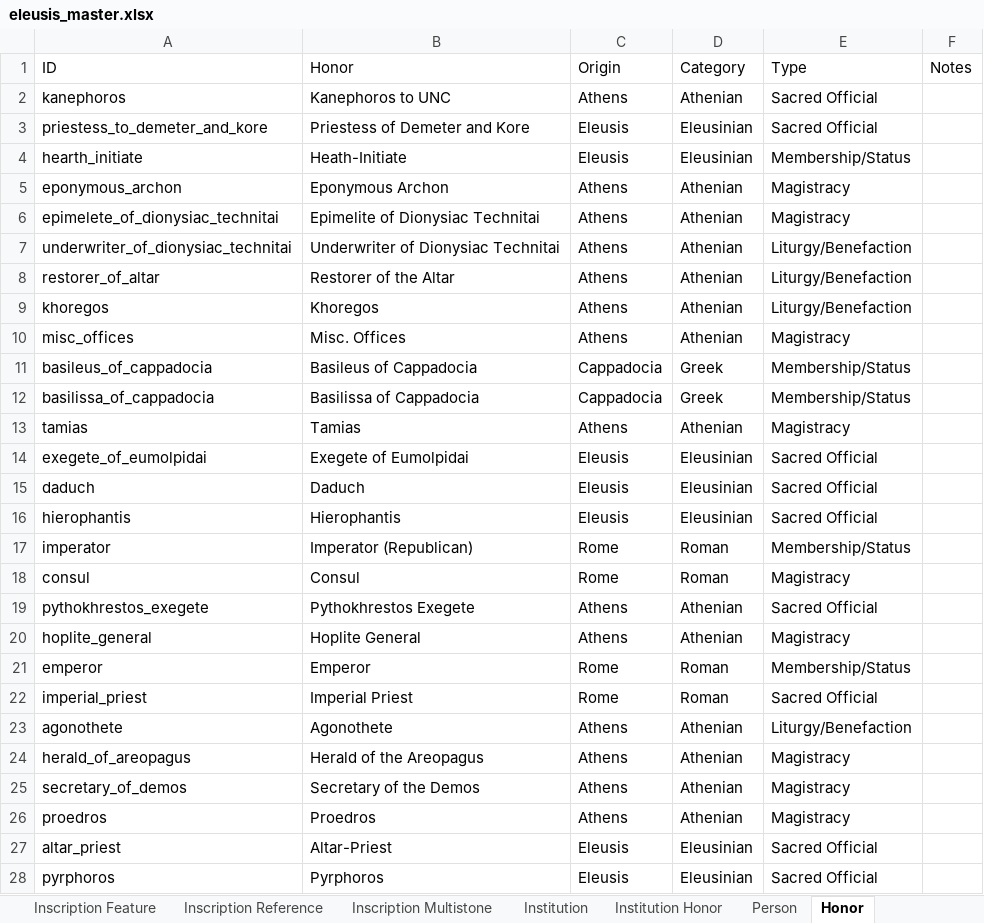
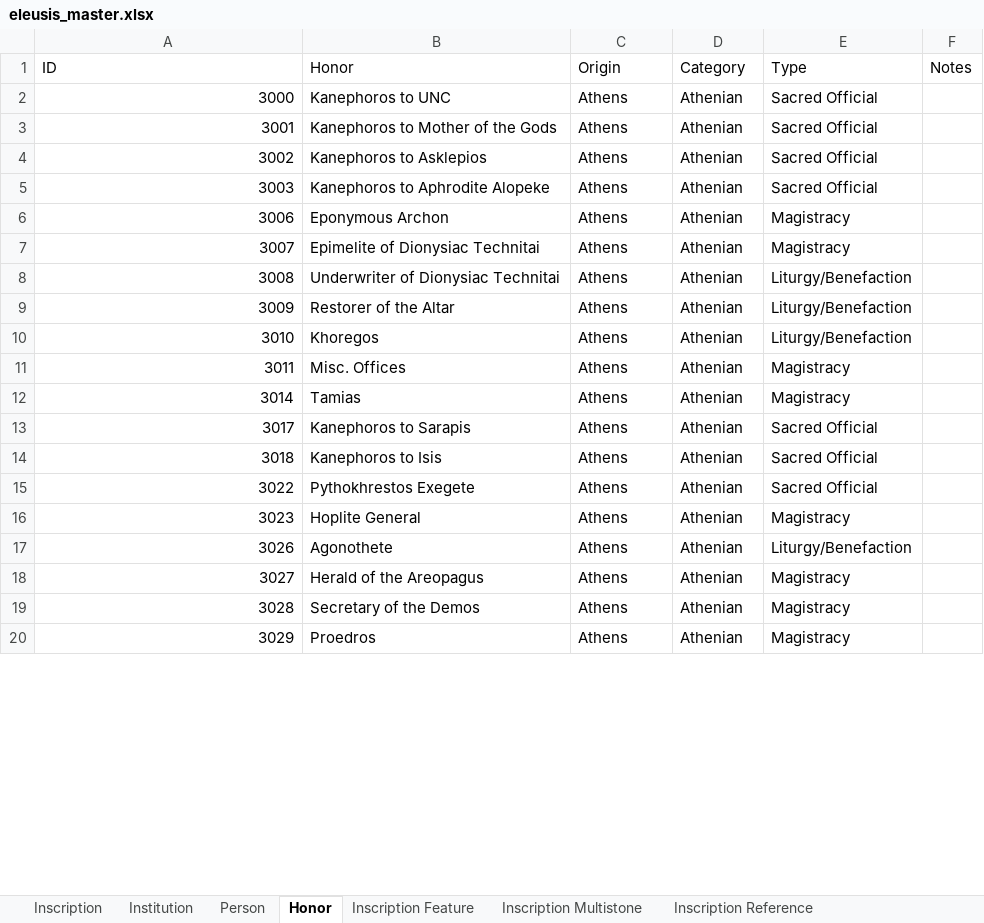
Before and after one commit to thePortus/eleusis-data, an Excel workbook: eleusis_master.xlsx, sheet Honor, drawn as a sheet; only a part is shown; values as stored, in another font and other column widths than the file's, no borders; table styles not drawn; removed rows and columns are numbered as before the commit, all else as after; the diff covers the shown part only; the diff names each change by its address in the sheet, - before the commit and + after, or states it on an @@ line.

```diff
--- a/eleusis_master.xlsx (sheet Honor)
+++ b/eleusis_master.xlsx (sheet Honor)
@@ sheet tab order changed: Inscription | Institution | Person | Honor | Inscription Feature | Inscription Multistone | Inscription Reference @@
-A2 (ID): kanephoros
+A2 (ID): 3000
-row 3: priestess_to_demeter_and_kore | Priestess of Demeter and Kore | Eleusis | Eleusinian | Sacred Official
-row 4: hearth_initiate | Heath-Initiate | Eleusis | Eleusinian | Membership/Status
+row 3: 3001 | Kanephoros to Mother of the Gods | Athens | Athenian | Sacred Official
+row 4: 3002 | Kanephoros to Asklepios | Athens | Athenian | Sacred Official
+row 5: 3003 | Kanephoros to Aphrodite Alopeke | Athens | Athenian | Sacred Official
-A6 (ID): eponymous_archon
+A6 (ID): 3006
-A7 (ID): epimelete_of_dionysiac_technitai
+A7 (ID): 3007
-A8 (ID): underwriter_of_dionysiac_technitai
+A8 (ID): 3008
-A9 (ID): restorer_of_altar
+A9 (ID): 3009
-A10 (ID): khoregos
+A10 (ID): 3010
-A11 (ID): misc_offices
+A11 (ID): 3011
-row 11: basileus_of_cappadocia | Basileus of Cappadocia | Cappadocia | Greek | Membership/Status
-row 12: basilissa_of_cappadocia | Basilissa of Cappadocia | Cappadocia | Greek | Membership/Status
-A12 (ID): tamias
+A12 (ID): 3014
-row 14: exegete_of_eumolpidai | Exegete of Eumolpidai | Eleusis | Eleusinian | Sacred Official
-row 15: daduch | Daduch | Eleusis | Eleusinian | Sacred Official
-row 16: hierophantis | Hierophantis | Eleusis | Eleusinian | Sacred Official
-row 17: imperator | Imperator (Republican) | Rome | Roman | Membership/Status
-row 18: consul | Consul | Rome | Roman | Magistracy
+row 13: 3017 | Kanephoros to Sarapis | Athens | Athenian | Sacred Official
+row 14: 3018 | Kanephoros to Isis | Athens | Athenian | Sacred Official
-A15 (ID): pythokhrestos_exegete
+A15 (ID): 3022
-A16 (ID): hoplite_general
+A16 (ID): 3023
-row 21: emperor | Emperor | Rome | Roman | Membership/Status
-row 22: imperial_priest | Imperial Priest | Rome | Roman | Sacred Official
-A17 (ID): agonothete
+A17 (ID): 3026
-A18 (ID): herald_of_areopagus
+A18 (ID): 3027
-A19 (ID): secretary_of_demos
+A19 (ID): 3028
-A20 (ID): proedros
+A20 (ID): 3029
-row 27: altar_priest | Altar-Priest | Eleusis | Eleusinian | Sacred Official
-row 28: pyrphoros | Pyrphoros | Eleusis | Eleusinian | Sacred Official
```
Also changed, not shown: other rows of this sheet, sheet Person Honor Display, sheet Person in Inscription, sheet Honor in Inscription, sheet Institution Honor, sheet Inscription Reference, sheet Inscription Feature, 4 more sheets, other sheet tabs, 1 other file.
